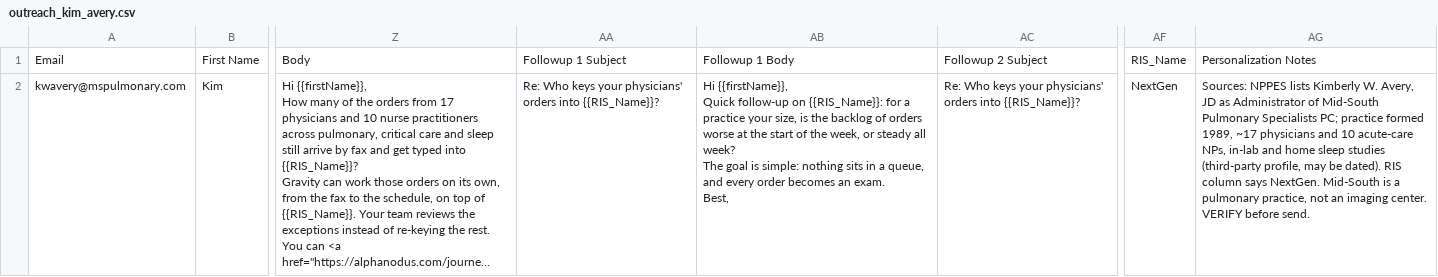
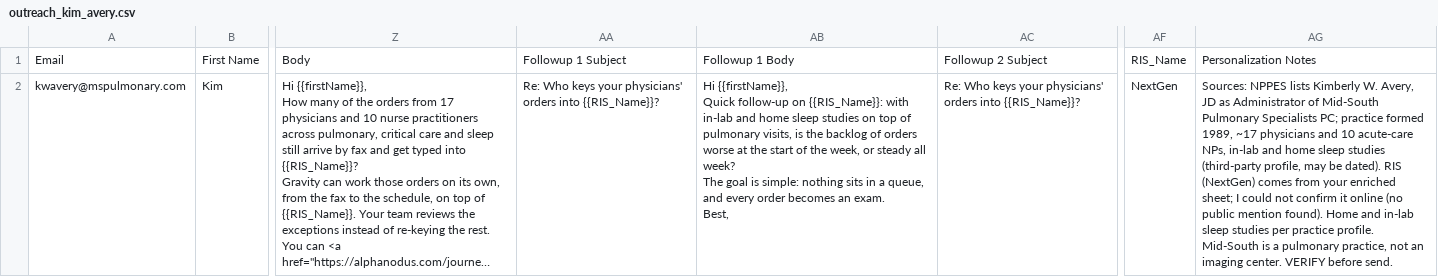
Before and after one commit to himanshu95552/Claude-Projects, a CSV file: outreach_kim_avery.csv, drawn as a sheet; only a part is shown, gaps mark what is left out; long unchanged cells end in …; the diff names each change by its address in the sheet, - before the commit and + after, or states it on an @@ line.

```diff
--- a/outreach_kim_avery.csv
+++ b/outreach_kim_avery.csv
-AB2: …on {{RIS_Name}}: for a practice your size, is the…
+AB2: …on {{RIS_Name}}: with in-lab and home sleep studies on top of pulmonary visits, is the…
-AG2: …dated). RIS column says NextGen. Mid-South is…
+AG2: …dated). RIS (NextGen) comes from your enriched sheet; I could not confirm it online (no public mention found). Home and in-lab sleep studies per practice profile. Mid-South is…
```
Also changed, not shown: admin_manager_ms_google_outreach_personalized.csv, outreach_mark_annis.csv, 1 other file.
